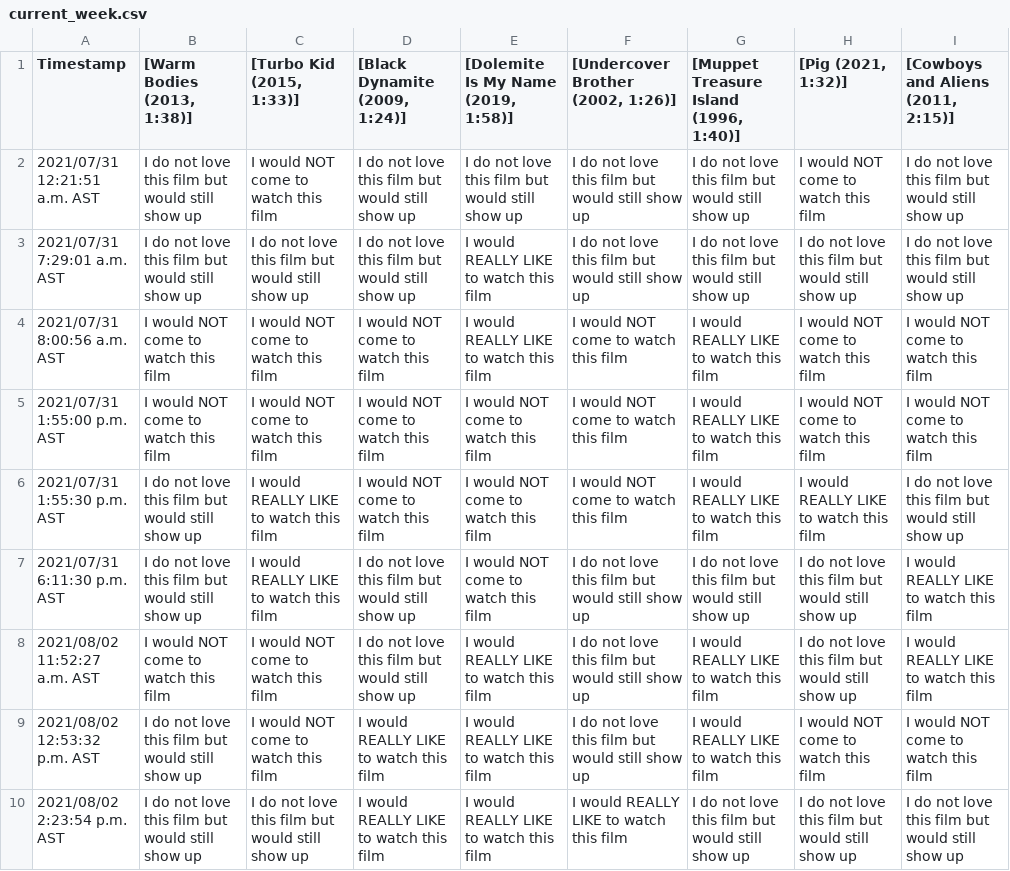
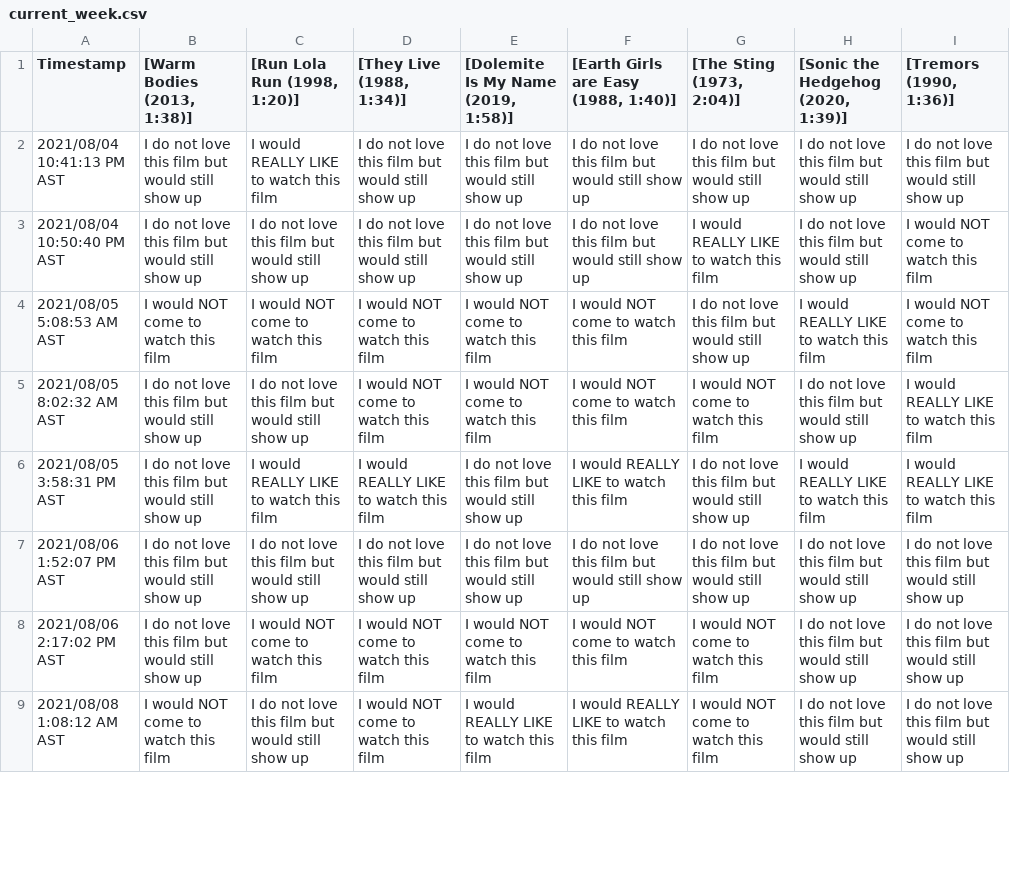
Before and after one commit to JCSzamosi/MovieNight, a CSV file: data/current_week.csv, drawn as a sheet; only a part is shown; removed rows and columns are numbered as before the commit, all else as after; the diff covers the shown part only; the diff names each change by its address in the sheet, - before the commit and + after, or states it on an @@ line.

```diff
--- a/data/current_week.csv
+++ b/data/current_week.csv
-C1: [Turbo Kid (2015, 1:33)]
+C1: [Run Lola Run (1998, 1:20)]
-D1: [Black Dynamite (2009, 1:24)]
+D1: [They Live (1988, 1:34)]
-F1: [Undercover Brother (2002, 1:26)]
+F1: [Earth Girls are Easy (1988, 1:40)]
-G1: [Muppet Treasure Island (1996, 1:40)]
+G1: [The Sting (1973, 2:04)]
-H1: [Pig (2021, 1:32)]
+H1: [Sonic the Hedgehog (2020, 1:39)]
-I1: [Cowboys and Aliens (2011, 2:15)]
+I1: [Tremors (1990, 1:36)]
-A2 (Timestamp): 2021/07/31 12:21:51 a.m. AST
+A2 (Timestamp): 2021/08/04 10:41:13 PM AST
-C2 ([Run Lola Run (1998, 1:20)]): I would NOT come to watch this film
+C2 ([Run Lola Run (1998, 1:20)]): I would REALLY LIKE to watch this film
-H2: I would NOT come to watch this film
+H2: I do not love this film but would still show up
-A3 (Timestamp): 2021/07/31 7:29:01 a.m. AST
+A3 (Timestamp): 2021/08/04 10:50:40 PM AST
-E3: I would REALLY LIKE to watch this film
+E3: I do not love this film but would still show up
-G3 ([The Sting (1973, 2:04)]): I do not love this film but would still show up
+G3 ([The Sting (1973, 2:04)]): I would REALLY LIKE to watch this film
-I3 ([Tremors (1990, 1:36)]): I do not love this film but would still show up
+I3 ([Tremors (1990, 1:36)]): I would NOT come to watch this film
-row 4: 2021/07/31 8:00:56 a.m. AST | I would NOT come to watch this film | I would NOT come to watch this film | I would NOT come to watch this film | I would REALLY LIKE to watch this film | I would NOT come to watch this film | I would REALLY LIKE to watch this film | I would NOT come to watch this film | I would NOT come to watch this film
-A4 (Timestamp): 2021/07/31 1:55:00 p.m. AST
+A4 (Timestamp): 2021/08/05 5:08:53 AM AST
-G4 ([The Sting (1973, 2:04)]): I would REALLY LIKE to watch this film
+G4 ([The Sting (1973, 2:04)]): I do not love this film but would still show up
-H4: I would NOT come to watch this film
+H4: I would REALLY LIKE to watch this film
-A5 (Timestamp): 2021/07/31 1:55:30 p.m. AST
+A5 (Timestamp): 2021/08/05 8:02:32 AM AST
-C5 ([Run Lola Run (1998, 1:20)]): I would REALLY LIKE to watch this film
+C5 ([Run Lola Run (1998, 1:20)]): I do not love this film but would still show up
-G5 ([The Sting (1973, 2:04)]): I would REALLY LIKE to watch this film
+G5 ([The Sting (1973, 2:04)]): I would NOT come to watch this film
-H5: I would REALLY LIKE to watch this film
+H5: I do not love this film but would still show up
-I5 ([Tremors (1990, 1:36)]): I do not love this film but would still show up
+I5 ([Tremors (1990, 1:36)]): I would REALLY LIKE to watch this film
+row 6: 2021/08/05 3:58:31 PM AST | I do not love this film but would still show up | I would REALLY LIKE to watch this film | I would REALLY LIKE to watch this film | I do not love this film but would still show up | I would REALLY LIKE to watch this film | I do not love this film but would still show up | I would REALLY LIKE to watch this film | I would REALLY LIKE to watch this film
-A7 (Timestamp): 2021/07/31 6:11:30 p.m. AST
+A7 (Timestamp): 2021/08/06 1:52:07 PM AST
-C7 ([Run Lola Run (1998, 1:20)]): I would REALLY LIKE to watch this film
+C7 ([Run Lola Run (1998, 1:20)]): I do not love this film but would still show up
-E7: I would NOT come to watch this film
+E7: I do not love this film but would still show up
-I7 ([Tremors (1990, 1:36)]): I would REALLY LIKE to watch this film
+I7 ([Tremors (1990, 1:36)]): I do not love this film but would still show up
-row 8: 2021/08/02 11:52:27 a.m. AST | I would NOT come to watch this film | I would NOT come to watch this film | I do not love this film but would still show up | I would REALLY LIKE to watch this film | I do not love this film but would still show up | I would REALLY LIKE to watch this film | I do not love this film but would still show up | I would REALLY LIKE to watch this film
-A8 (Timestamp): 2021/08/02 12:53:32 p.m. AST
+A8 (Timestamp): 2021/08/06 2:17:02 PM AST
-D8:D9 ([They Live (1988, 1:34)]): I would REALLY LIKE to watch this film
+D8:D9 ([They Live (1988, 1:34)]): I would NOT come to watch this film
-E8: I would REALLY LIKE to watch this film
+E8: I would NOT come to watch this film
-F8: I do not love this film but would still show up
+F8: I would NOT come to watch this film
-G8 ([The Sting (1973, 2:04)]): I would REALLY LIKE to watch this film
+G8 ([The Sting (1973, 2:04)]): I would NOT come to watch this film
-H8: I would NOT come to watch this film
+H8: I do not love this film but would still show up
-I8 ([Tremors (1990, 1:36)]): I would NOT come to watch this film
+I8 ([Tremors (1990, 1:36)]): I do not love this film but would still show up
-A9 (Timestamp): 2021/08/02 2:23:54 p.m. AST
+A9 (Timestamp): 2021/08/08 1:08:12 AM AST
-B9 ([Warm Bodies (2013, 1:38)]): I do not love this film but would still show up
+B9 ([Warm Bodies (2013, 1:38)]): I would NOT come to watch this film
-G9 ([The Sting (1973, 2:04)]): I do not love this film but would still show up
+G9 ([The Sting (1973, 2:04)]): I would NOT come to watch this film
```
Also changed, not shown: 2 added rows, 1 removed row and 4 edited cells elsewhere in this file, data/current_movies.csv, 3 other files.
